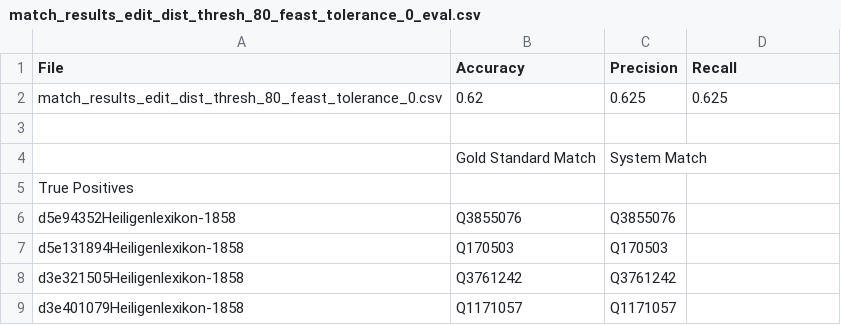
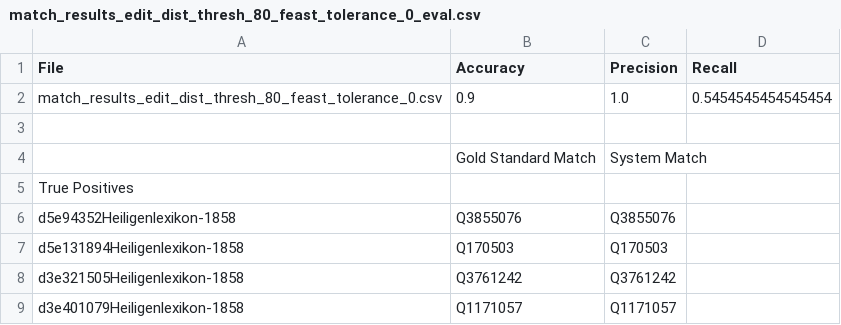
Before and after one commit to damaskino/HeiligenlexikonMapping, a CSV file: src/bm25/evaluation/match_results_edit_dist_thresh_80_feast_tolerance_0_eval.csv, drawn as a sheet; only a part is shown; the diff covers the shown part only.

```diff
--- a/src/bm25/evaluation/match_results_edit_dist_thresh_80_feast_tolerance_0_eval.csv
+++ b/src/bm25/evaluation/match_results_edit_dist_thresh_80_feast_tolerance_0_eval.csv
@@ -1,3 +1,3 @@
 File;Accuracy;Precision;Recall
-match_results_edit_dist_thresh_80_feast_tolerance_0.csv;0.62;0.625;0.625
+match_results_edit_dist_thresh_80_feast_tolerance_0.csv;0.9;1.0;0.5454545454545454
 
```
Also changed, not shown: 17 added rows and 17 removed rows elsewhere in this file, src/bm25/evaluation/match_results_edit_dist_thresh_80_feast_tolerance_2_eval.csv, src/bm25/evaluation/match_results_edit_dist_thresh_80_feast_tolerance_7_eval.csv, 11 other files.
